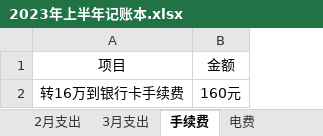
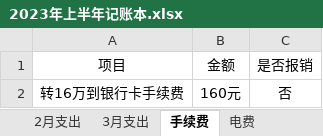
Before and after one commit to 2663481911/counts, an Excel workbook: 2023年上半年/2023年上半年记账本.xlsx, sheet 手续费, drawn as a sheet; values as stored, in another font and other column widths than the file's, no borders; table styles not drawn; the diff names each change by its address in the sheet, - before the commit and + after, or states it on an @@ line.

```diff
--- a/2023年上半年/2023年上半年记账本.xlsx (sheet 手续费)
+++ b/2023年上半年/2023年上半年记账本.xlsx (sheet 手续费)
+column C, rows 1-2: 是否报销 | 否
```
Also changed, not shown: sheet 3月支出, sheet 2月支出, sheet 计账, 8 other files.
